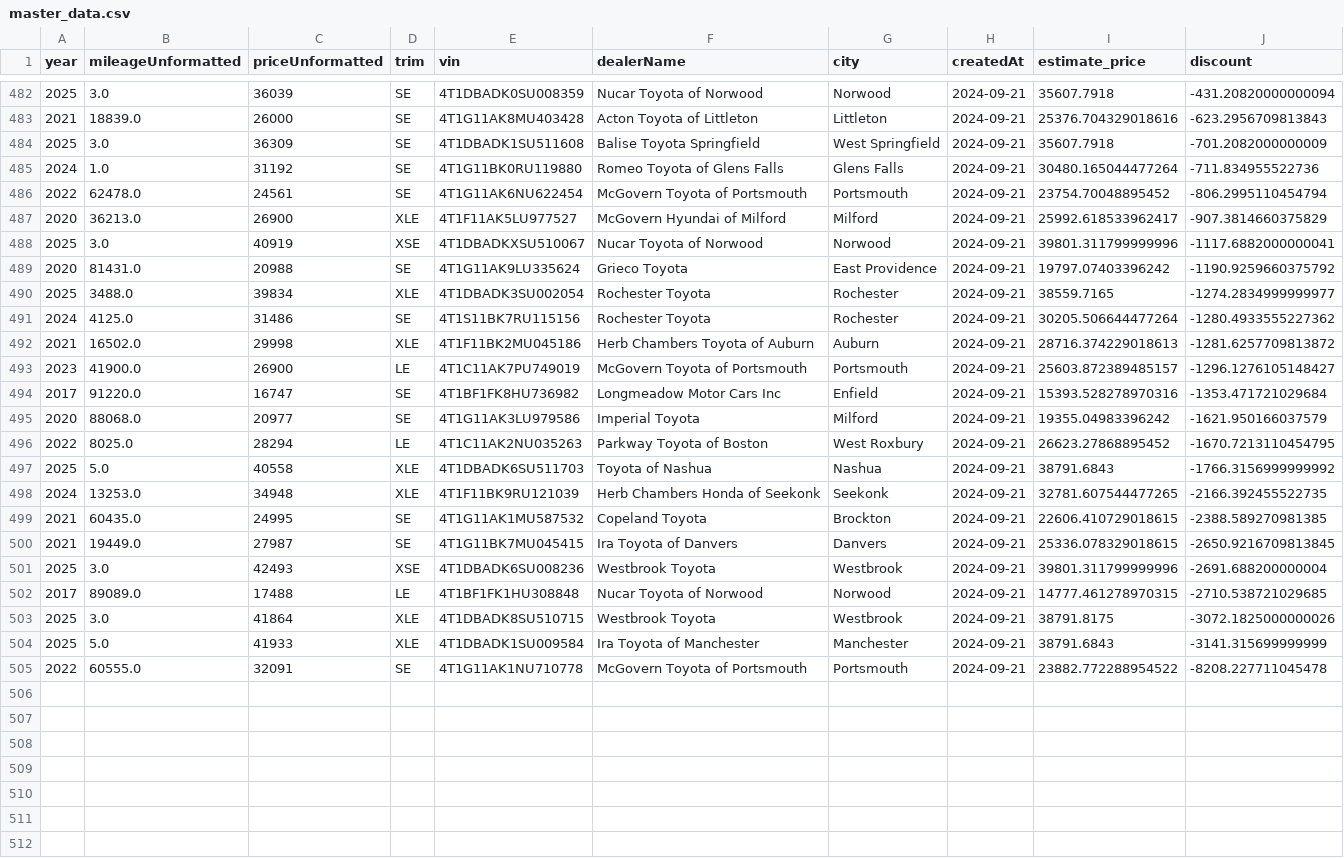
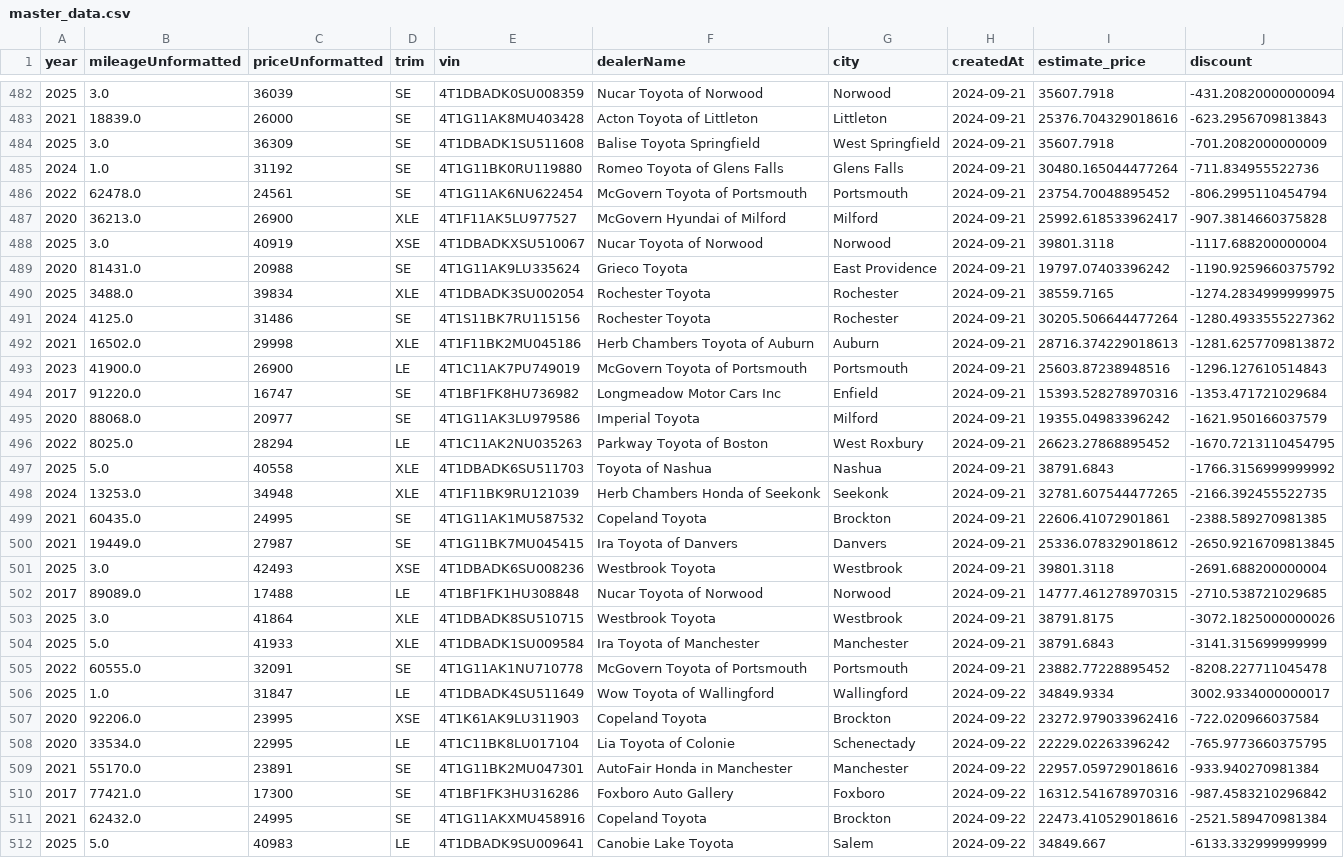
Before and after one commit to MMel099/UsedCarPricer, a CSV file: data/master_data.csv, drawn as a sheet; only a part is shown, gaps mark what is left out; the diff covers the shown part only.

```diff
--- a/data/master_data.csv
+++ b/data/master_data.csv
@@ -486,9 +486,9 @@ year,mileageUnformatted,priceUnformatted,trim,vin,dealerName,city,createdAt,esti
 2022,62478.0,24561,SE,4T1G11AK6NU622454,McGovern Toyota of Portsmouth,Portsmouth,2024-09-21,23754.70048895452,-806.2995110454794
-2020,36213.0,26900,XLE,4T1F11AK5LU977527,McGovern Hyundai of Milford,Milford,2024-09-21,25992.618533962417,-907.3814660375829
-2025,3.0,40919,XSE,4T1DBADKXSU510067,Nucar Toyota of Norwood,Norwood,2024-09-21,39801.311799999996,-1117.6882000000041
+2020,36213.0,26900,XLE,4T1F11AK5LU977527,McGovern Hyundai of Milford,Milford,2024-09-21,25992.618533962417,-907.3814660375828
+2025,3.0,40919,XSE,4T1DBADKXSU510067,Nucar Toyota of Norwood,Norwood,2024-09-21,39801.3118,-1117.688200000004
 2020,81431.0,20988,SE,4T1G11AK9LU335624,Grieco Toyota,East Providence,2024-09-21,19797.07403396242,-1190.9259660375792
-2025,3488.0,39834,XLE,4T1DBADK3SU002054,Rochester Toyota,Rochester,2024-09-21,38559.7165,-1274.2834999999977
+2025,3488.0,39834,XLE,4T1DBADK3SU002054,Rochester Toyota,Rochester,2024-09-21,38559.7165,-1274.2834999999975
 2024,4125.0,31486,SE,4T1S11BK7RU115156,Rochester Toyota,Rochester,2024-09-21,30205.506644477264,-1280.4933555227362
 2021,16502.0,29998,XLE,4T1F11BK2MU045186,Herb Chambers Toyota of Auburn,Auburn,2024-09-21,28716.374229018613,-1281.6257709813872
-2023,41900.0,26900,LE,4T1C11AK7PU749019,McGovern Toyota of Portsmouth,Portsmouth,2024-09-21,25603.872389485157,-1296.1276105148427
+2023,41900.0,26900,LE,4T1C11AK7PU749019,McGovern Toyota of Portsmouth,Portsmouth,2024-09-21,25603.87238948516,-1296.127610514843
 2017,91220.0,16747,SE,4T1BF1FK8HU736982,Longmeadow Motor Cars Inc,Enfield,2024-09-21,15393.528278970316,-1353.471721029684
@@ -498,5 +498,5 @@ year,mileageUnformatted,priceUnformatted,trim,vin,dealerName,city,createdAt,esti
 2024,13253.0,34948,XLE,4T1F11BK9RU121039,Herb Chambers Honda of Seekonk,Seekonk,2024-09-21,32781.607544477265,-2166.392455522735
-2021,60435.0,24995,SE,4T1G11AK1MU587532,Copeland Toyota,Brockton,2024-09-21,22606.410729018615,-2388.589270981385
-2021,19449.0,27987,SE,4T1G11BK7MU045415,Ira Toyota of Danvers,Danvers,2024-09-21,25336.078329018615,-2650.9216709813845
-2025,3.0,42493,XSE,4T1DBADK6SU008236,Westbrook Toyota,Westbrook,2024-09-21,39801.311799999996,-2691.688200000004
+2021,60435.0,24995,SE,4T1G11AK1MU587532,Copeland Toyota,Brockton,2024-09-21,22606.41072901861,-2388.589270981385
+2021,19449.0,27987,SE,4T1G11BK7MU045415,Ira Toyota of Danvers,Danvers,2024-09-21,25336.078329018612,-2650.9216709813845
+2025,3.0,42493,XSE,4T1DBADK6SU008236,Westbrook Toyota,Westbrook,2024-09-21,39801.3118,-2691.688200000004
 2017,89089.0,17488,LE,4T1BF1FK1HU308848,Nucar Toyota of Norwood,Norwood,2024-09-21,14777.461278970315,-2710.538721029685
@@ -504,2 +504,9 @@ year,mileageUnformatted,priceUnformatted,trim,vin,dealerName,city,createdAt,esti
 2025,5.0,41933,XLE,4T1DBADK1SU009584,Ira Toyota of Manchester,Manchester,2024-09-21,38791.6843,-3141.315699999999
-2022,60555.0,32091,SE,4T1G11AK1NU710778,McGovern Toyota of Portsmouth,Portsmouth,2024-09-21,23882.772288954522,-8208.227711045478
+2022,60555.0,32091,SE,4T1G11AK1NU710778,McGovern Toyota of Portsmouth,Portsmouth,2024-09-21,23882.77228895452,-8208.227711045478
+2025,1.0,31847,LE,4T1DBADK4SU511649,Wow Toyota of Wallingford,Wallingford,2024-09-22,34849.9334,3002.9334000000017
+2020,92206.0,23995,XSE,4T1K61AK9LU311903,Copeland Toyota,Brockton,2024-09-22,23272.979033962416,-722.020966037584
+2020,33534.0,22995,LE,4T1C11BK8LU017104,Lia Toyota of Colonie,Schenectady,2024-09-22,22229.02263396242,-765.9773660375795
+2021,55170.0,23891,SE,4T1G11BK2MU047301,AutoFair Honda in Manchester,Manchester,2024-09-22,22957.059729018616,-933.940270981384
+2017,77421.0,17300,SE,4T1BF1FK3HU316286,Foxboro Auto Gallery,Foxboro,2024-09-22,16312.541678970316,-987.4583210296842
+2021,62432.0,24995,SE,4T1G11AKXMU458916,Copeland Toyota,Brockton,2024-09-22,22473.410529018616,-2521.589470981384
+2025,5.0,40983,LE,4T1DBADK9SU009641,Canobie Lake Toyota,Salem,2024-09-22,34849.667,-6133.332999999999
```
Also changed, not shown: 7 edited cells elsewhere in this file, data/daily_stats.csv, data/newest_data.csv, 3 other files.
